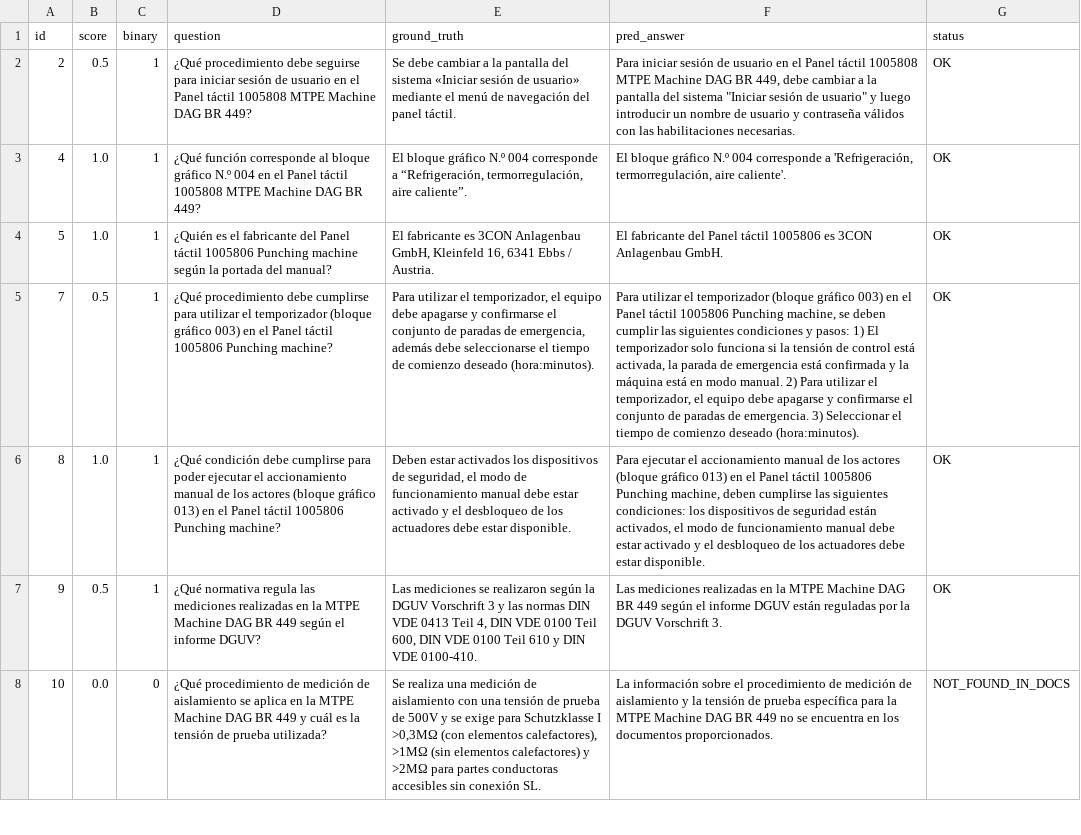
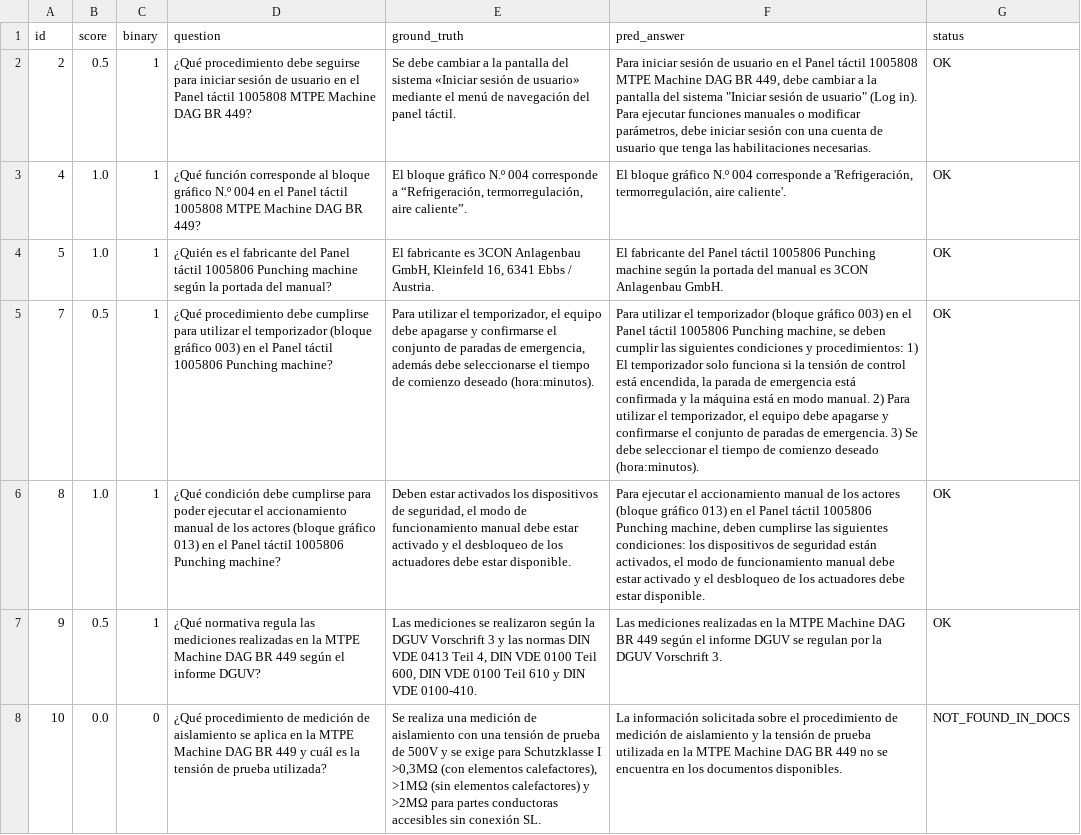
Before and after one commit to haaandrew-maxx/RAG-Zhen-Lexical, a CSV file: logs/accuracy_report.csv, drawn as a sheet; only a part is shown; the diff covers the shown part only; the diff names each change by its address in the sheet, - before the commit and + after, or states it on an @@ line.

```diff
--- a/logs/accuracy_report.csv
+++ b/logs/accuracy_report.csv
-F2 (pred_answer): …de usuario" y luego introducir un nombre de usuario y contraseña válidos con las habilitaciones…
+F2 (pred_answer): …de usuario" (Log in). Para ejecutar funciones manuales o modificar parámetros, debe iniciar sesión con una cuenta de usuario que tenga las habilitaciones…
-F4 (pred_answer): …táctil 1005806 es 3CON…
+F4 (pred_answer): …táctil 1005806 Punching machine según la portada del manual es 3CON…
-F5 (pred_answer): …condiciones y pasos: 1) El temporizador solo funciona si la tensión de control está activada, la parada de emergencia está confirmada y la máquina está en modo manual. 2) Para utilizar el temporizador, el equipo debe apagarse y confirmarse el conjunto de paradas de emergencia. 3) Seleccionar el tiempo…
+F5 (pred_answer): …condiciones y procedimientos: 1) El temporizador solo funciona si la tensión de control está encendida, la parada de emergencia está confirmada y la máquina está en modo manual. 2) Para utilizar el temporizador, el equipo debe apagarse y confirmarse el conjunto de paradas de emergencia. 3) Se debe seleccionar el tiempo…
-F7 (pred_answer): …informe DGUV están reguladas por la…
+F7 (pred_answer): …informe DGUV se regulan por la…
-F8 (pred_answer): La información sobre el procedimiento de medición de aislamiento y la tensión de prueba específica para la MTPE Machine DAG BR 449 no se encuentra en los documentos proporcionados.
+F8 (pred_answer): La información solicitada sobre el procedimiento de medición de aislamiento y la tensión de prueba utilizada en la MTPE Machine DAG BR 449 no se encuentra en los documentos disponibles.
```
Also changed, not shown: 76 edited cells elsewhere in this file, Groundtruth.csv, 6 other files.
